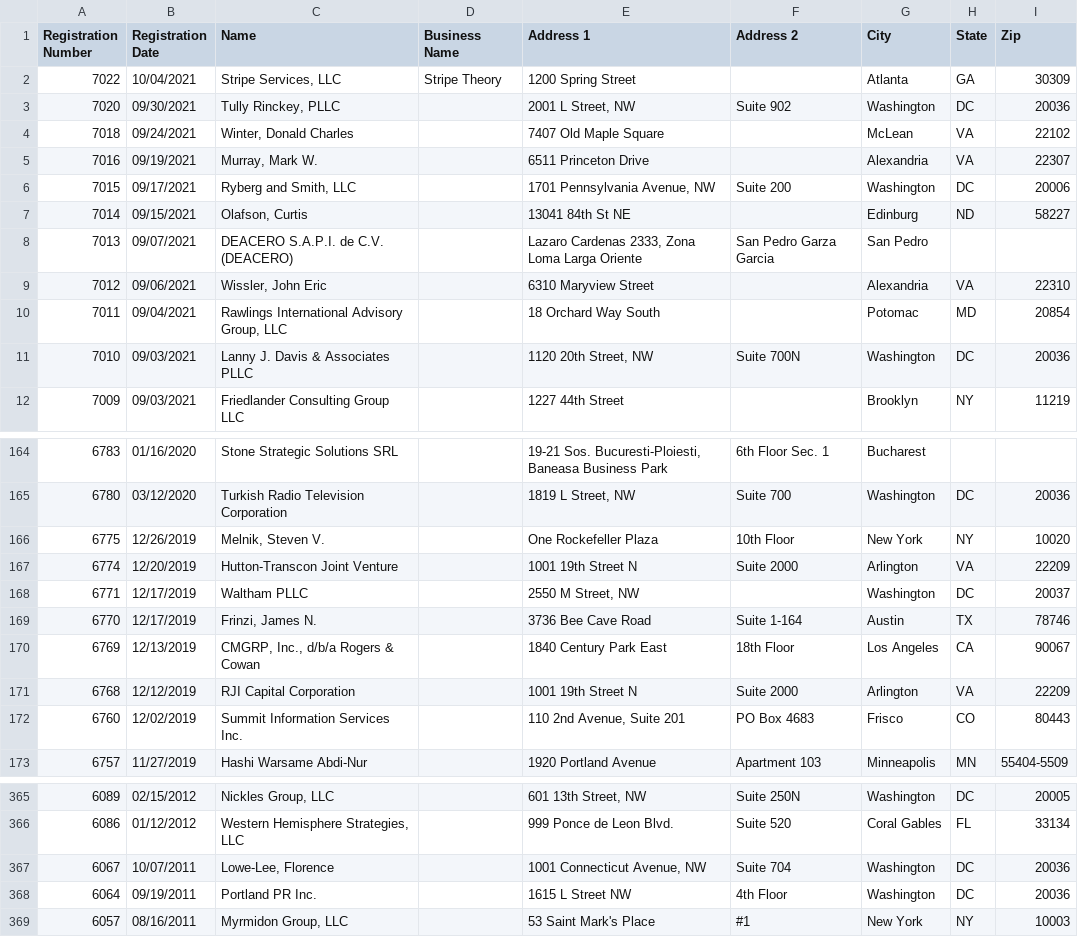
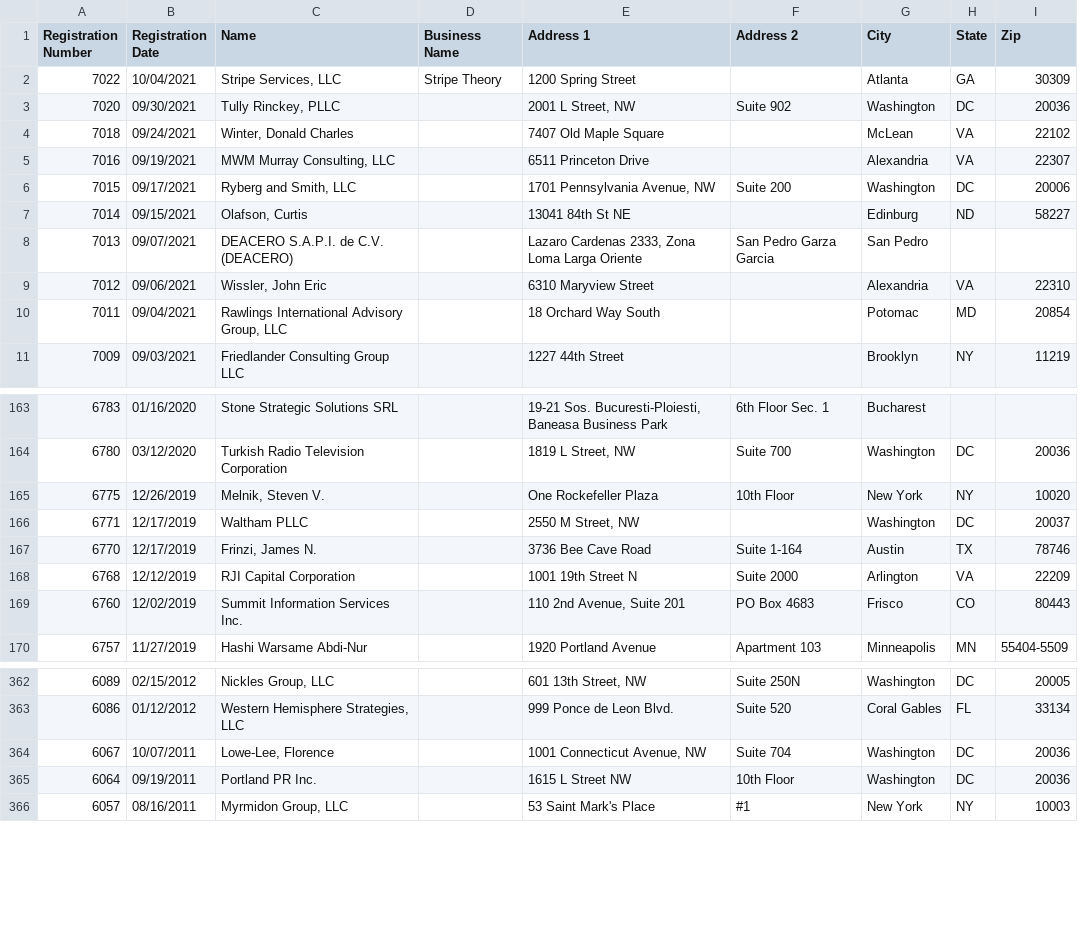
Before and after one commit to markschaver/FARA-Active, a CSV file: data.csv, drawn as a sheet; only a part is shown, gaps mark what is left out.

Commit message:
Flat: latest data (2021-10-08T08:24:20.465Z) {   "date": "2021-10-08T08:24:20.465Z",   "files": [     {       "name": "data.csv",       "deltaBytes": 154,       "source": "https://efile.fara.gov/api/v1/Registrants/csv/Active"     }   ] }

```diff
--- a/data.csv
+++ b/data.csv
@@ -4,3 +4,3 @@
 "7018","09/24/2021","Winter, Donald Charles","","7407 Old Maple Square","","McLean","VA"," 22102"
-"7016","09/19/2021","Murray, Mark W.","","6511 Princeton Drive","","Alexandria","VA","22307"
+"7016","09/19/2021","MWM Murray Consulting, LLC","","6511 Princeton Drive","","Alexandria","VA","22307"
 "7015","09/17/2021","Ryberg and Smith, LLC","","1701 Pennsylvania Avenue, NW","Suite 200","Washington","DC","20006"
@@ -10,3 +10,2 @@
 "7011","09/04/2021","Rawlings International Advisory Group, LLC","","18 Orchard Way South","","Potomac","MD","20854"
-"7010","09/03/2021","Lanny J. Davis & Associates PLLC","","1120 20th Street, NW","Suite 700N","Washington","DC","20036"
 "7009","09/03/2021","Friedlander Consulting Group LLC","","1227 44th Street","","Brooklyn","NY","11219"
@@ -166,6 +165,4 @@
 "6775","12/26/2019","Melnik, Steven V.","","One Rockefeller Plaza","10th Floor","New York","NY","10020"
-"6774","12/20/2019","Hutton-Transcon Joint Venture ","","1001 19th Street N","Suite 2000","Arlington","VA","22209"
 "6771","12/17/2019","Waltham PLLC","","2550 M Street, NW","","Washington","DC","20037"
 "6770","12/17/2019","Frinzi, James N.","","3736 Bee Cave Road","Suite 1-164","Austin","TX","78746"
-"6769","12/13/2019","CMGRP, Inc., d/b/a Rogers & Cowan","","1840 Century Park East ","18th Floor","Los Angeles","CA","90067"
 "6768","12/12/2019","RJI Capital Corporation","","1001 19th Street N","Suite 2000","Arlington","VA","22209"
@@ -367,3 +364,3 @@
 "6067","10/07/2011","Lowe-Lee, Florence","","1001 Connecticut Avenue, NW","Suite 704","Washington","DC","20036"
-"6064","09/19/2011","Portland PR Inc.","","1615 L Street NW","4th Floor ","Washington","DC","20036"
+"6064","09/19/2011","Portland PR Inc.","","1615 L Street NW","10th Floor ","Washington","DC","20036"
 "6057","08/16/2011","Myrmidon Group, LLC","","53 Saint Mark's Place","#1","New York","NY","10003"
```
